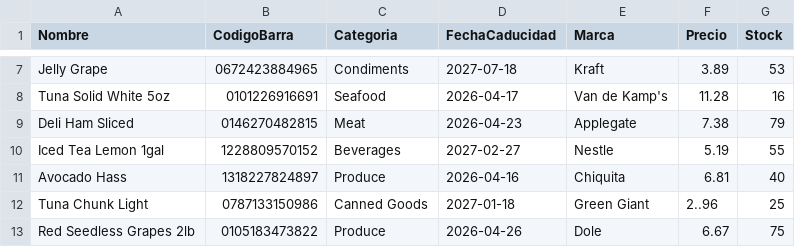
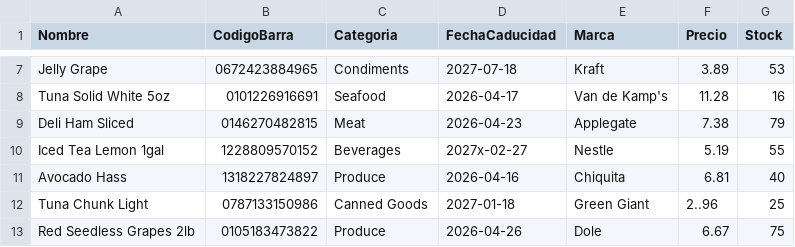
Before and after one commit to Caballa001/Proyecto1EDD, a CSV file: entrada/items.csv, drawn as a sheet; only a part is shown, gaps mark what is left out.

```diff
--- a/entrada/items.csv
+++ b/entrada/items.csv
@@ -9,3 +9,3 @@ Tuna Solid White 5oz,0101226916691,Seafood,2026-04-17,Van de Kamp's,11.28,16
 Deli Ham Sliced,0146270482815,Meat,2026-04-23,Applegate,7.38,79
-Iced Tea Lemon 1gal,1228809570152,Beverages,2027-02-27,Nestle,5.19,55
+Iced Tea Lemon 1gal,1228809570152,Beverages,2027x-02-27,Nestle,5.19,55
 Avocado Hass,1318227824897,Produce,2026-04-16,Chiquita,6.81,40
```
Also changed, not shown: 20 other files.
